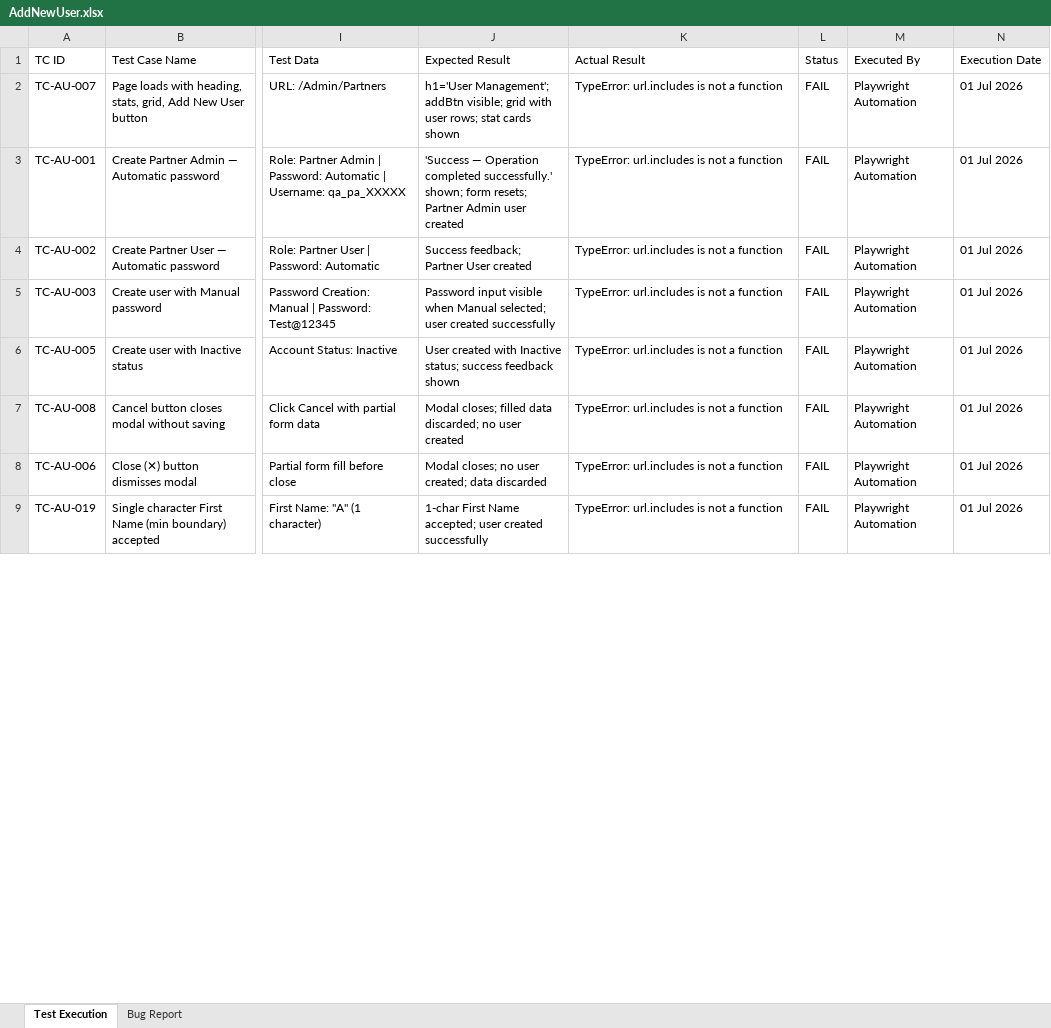
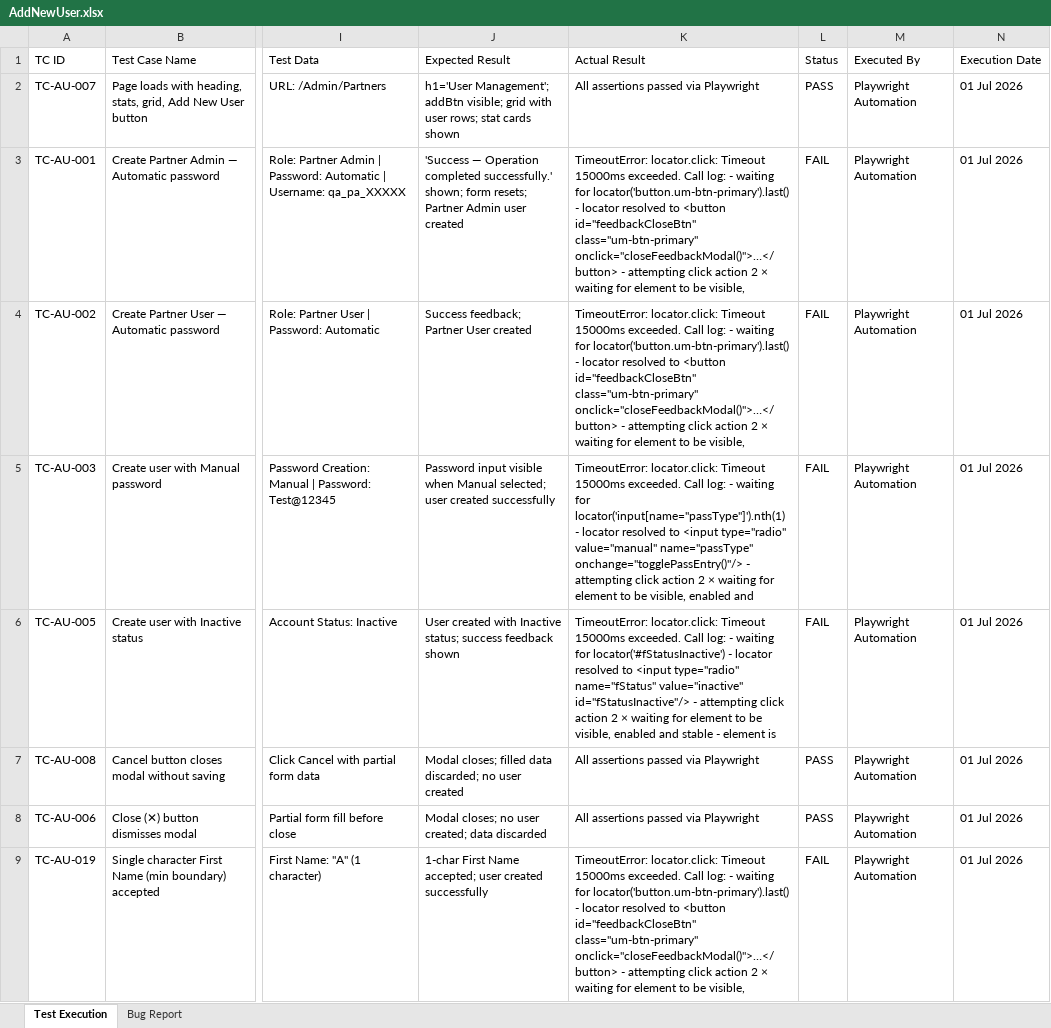
Before and after one commit to TestQueens555/Customer_connect, an Excel workbook: Test Execution Report_Git/Feature Reports/AddNewUser.xlsx, sheet Test Execution, drawn as a sheet; only a part is shown, gaps mark what is left out; values as stored, in another font and other column widths than the file's, no borders; the diff covers the shown part only; the diff names each change by its address in the sheet, - before the commit and + after, or states it on an @@ line.

```diff
--- a/Test Execution Report_Git/Feature Reports/AddNewUser.xlsx (sheet Test Execution)
+++ b/Test Execution Report_Git/Feature Reports/AddNewUser.xlsx (sheet Test Execution)
-K2 (Actual Result): TypeError: url.includes is not a function
+K2 (Actual Result): All assertions passed via Playwright
-L2 (Status): FAIL
+L2 (Status): PASS
-K3:K4 (Actual Result): TypeError: url.includes is not a function
+K3:K4 (Actual Result): TimeoutError: locator.click: Timeout 15000ms exceeded. Call log: - waiting for locator('button.um-btn-primary').last() - locator resolved to <button id="feedbackCloseBtn" class="um-btn-primary" onclick="closeFeedbackModal()">…</button> - attempting click action 2 × waiting for element to be visible,
-K5 (Actual Result): TypeError: url.includes is not a function
+K5 (Actual Result): TimeoutError: locator.click: Timeout 15000ms exceeded. Call log: - waiting for locator('input[name="passType"]').nth(1) - locator resolved to <input type="radio" value="manual" name="passType" onchange="togglePassEntry()"/> - attempting click action 2 × waiting for element to be visible, enabled and
-K6 (Actual Result): TypeError: url.includes is not a function
+K6 (Actual Result): TimeoutError: locator.click: Timeout 15000ms exceeded. Call log: - waiting for locator('#fStatusInactive') - locator resolved to <input type="radio" name="fStatus" value="inactive" id="fStatusInactive"/> - attempting click action 2 × waiting for element to be visible, enabled and stable - element is
-K7:K8 (Actual Result): TypeError: url.includes is not a function
+K7:K8 (Actual Result): All assertions passed via Playwright
-L7:L8 (Status): FAIL
+L7:L8 (Status): PASS
-K9 (Actual Result): TypeError: url.includes is not a function
+K9 (Actual Result): TimeoutError: locator.click: Timeout 15000ms exceeded. Call log: - waiting for locator('button.um-btn-primary').last() - locator resolved to <button id="feedbackCloseBtn" class="um-btn-primary" onclick="closeFeedbackModal()">…</button> - attempting click action 2 × waiting for element to be visible,
```
Also changed, not shown: 6 edited cells elsewhere in this sheet, sheet Bug Report.
